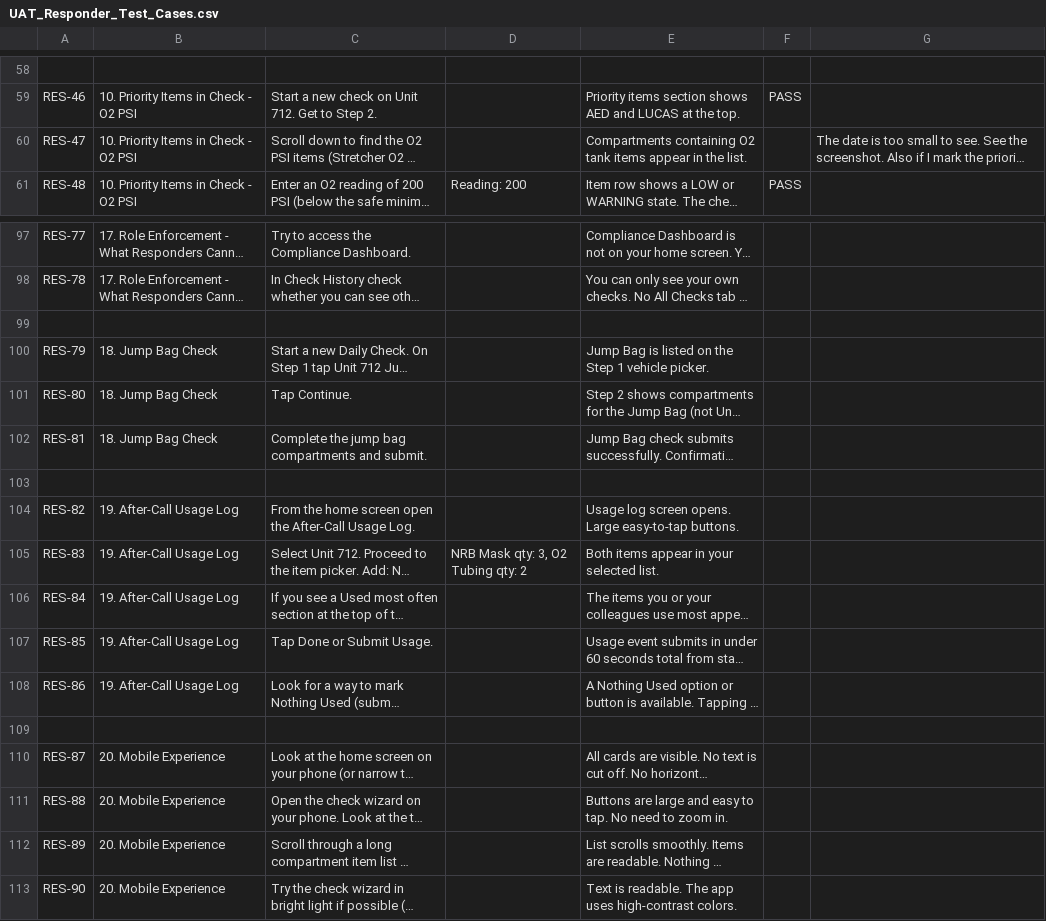
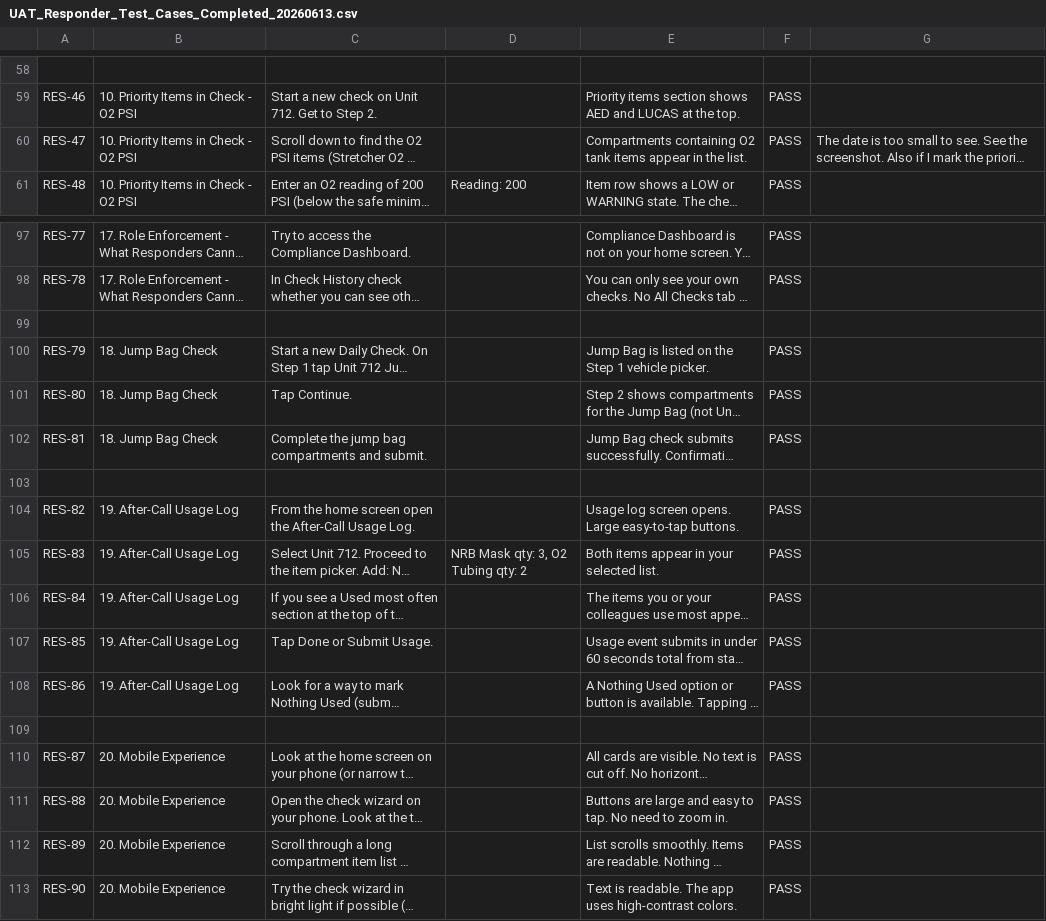
Before and after one commit to Jinniyah/EMS_ReadyKit, a CSV file: docs/evidence/uat/UAT_Responder_Test_Cases_Completed_20260613.csv (was docs/evidence/uat/UAT_Responder_Test_Cases.csv), drawn as a sheet; only a part is shown, gaps mark what is left out; long unchanged cells end in …; the diff covers the shown part only; the diff names each change by its address in the sheet, - before the commit and + after, or states it on an @@ line.

```diff
--- a/docs/evidence/uat/UAT_Responder_Test_Cases.csv
+++ b/docs/evidence/uat/UAT_Responder_Test_Cases_Completed_20260613.csv
-F60: (empty)
+F60: PASS
-F97:F98: (empty)
+F97:F98: PASS
-F100:F102: (empty)
+F100:F102: PASS
-F104:F108: (empty)
+F104:F108: PASS
-F110:F113: (empty)
+F110:F113: PASS
```
Also changed, not shown: 23 edited cells elsewhere in this file, 21 other files.
